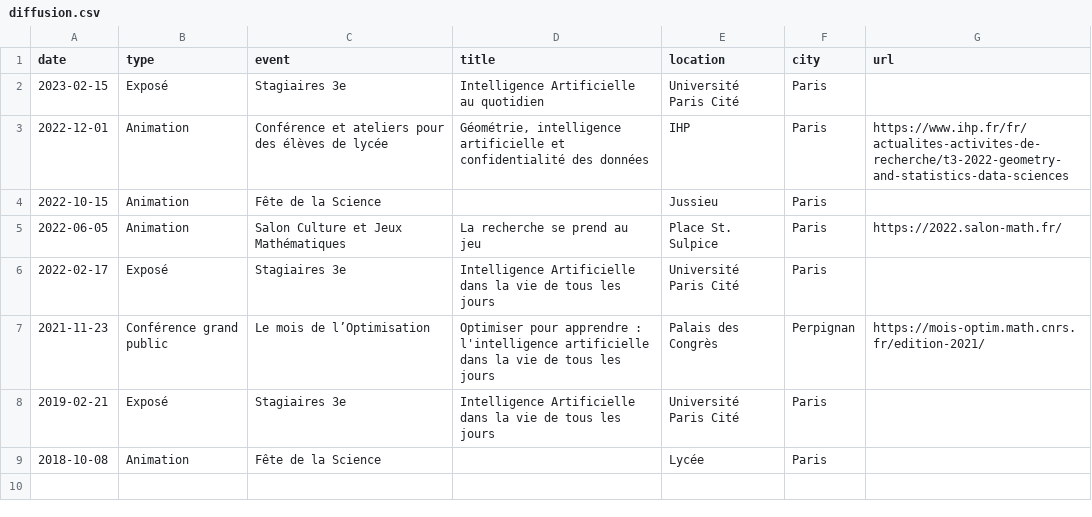
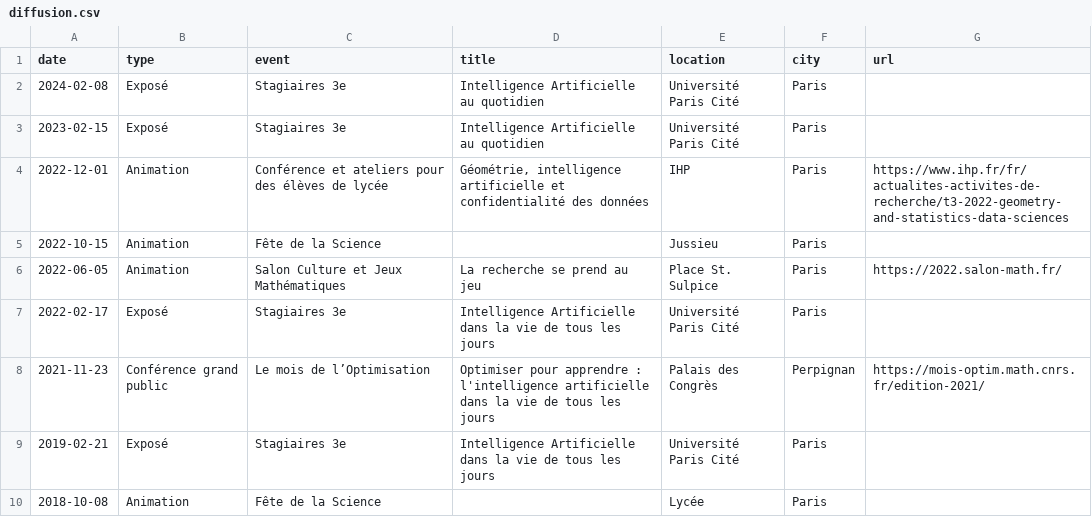
Before and after one commit to Guillaume-Garrigos/guillaume-garrigos.github.io, a CSV file: _data/diffusion.csv, drawn as a sheet.

```diff
--- a/_data/diffusion.csv
+++ b/_data/diffusion.csv
@@ -1,2 +1,3 @@
 date,type,event,title,location,city,url
+2024-02-08,Exposé,Stagiaires 3e,Intelligence Artificielle au quotidien,Université Paris Cité,Paris,
 2023-02-15,Exposé,Stagiaires 3e,Intelligence Artificielle au quotidien,Université Paris Cité,Paris,
```
Also changed, not shown: _data/papers.csv, _data/talks.csv, 2 other files.
